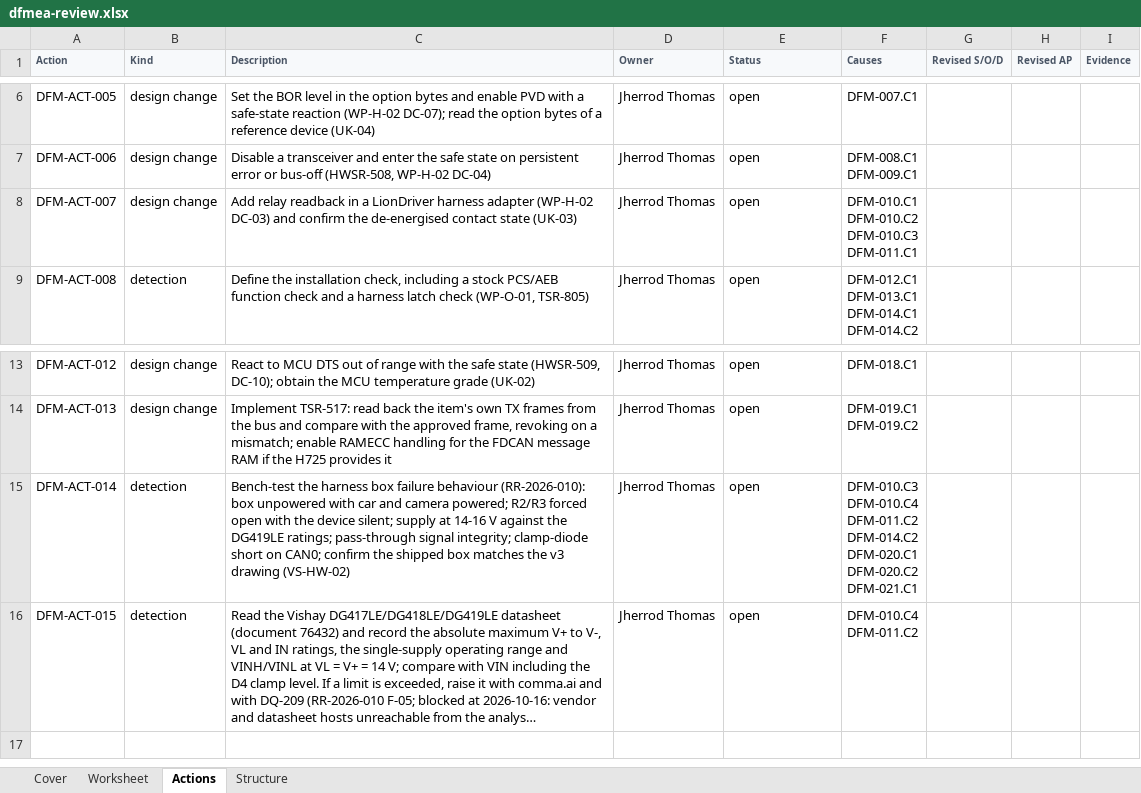
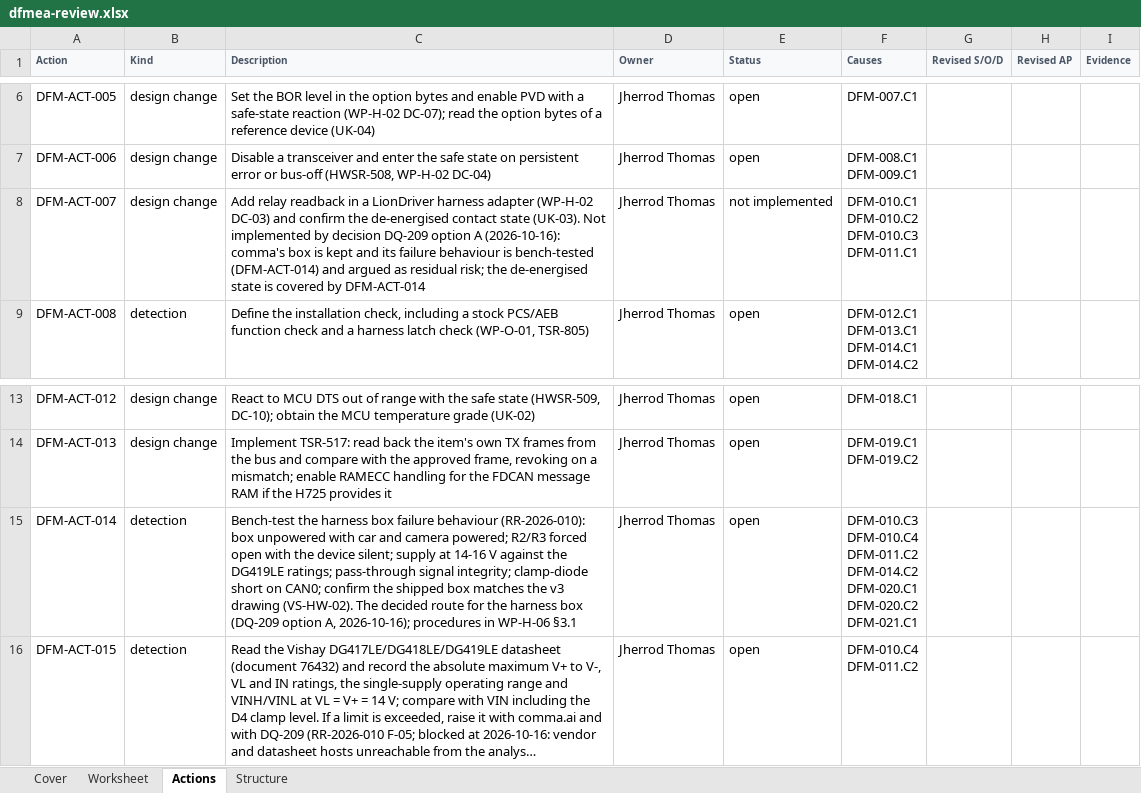
Before and after one commit to jherrodthomas/LionDriver, an Excel workbook: assurance/08-analyses/fmea/exports/review/dfmea-review.xlsx, sheet Actions, drawn as a sheet; only a part is shown, gaps mark what is left out; long unchanged cells end in …; values as stored, in another font and other column widths than the file's, no borders; the diff names each change by its address in the sheet, - before the commit and + after, or states it on an @@ line.

```diff
--- a/assurance/08-analyses/fmea/exports/review/dfmea-review.xlsx (sheet Actions)
+++ b/assurance/08-analyses/fmea/exports/review/dfmea-review.xlsx (sheet Actions)
-C8 (Description): …contact state (UK-03)
+C8 (Description): …contact state (UK-03). Not implemented by decision DQ-209 option A (2026-10-16): comma's box is kept and its failure behaviour is bench-tested (DFM-ACT-014) and argued as residual risk; the de-energised state is covered by DFM-ACT-014
-E8 (Status): open
+E8 (Status): not implemented
-C15 (Description): …v3 drawing (VS-HW-02)
+C15 (Description): …v3 drawing (VS-HW-02). The decided route for the harness box (DQ-209 option A, 2026-10-16); procedures in WP-H-06 §3.1
```
Also changed, not shown: sheet Worksheet, 10 other files.
